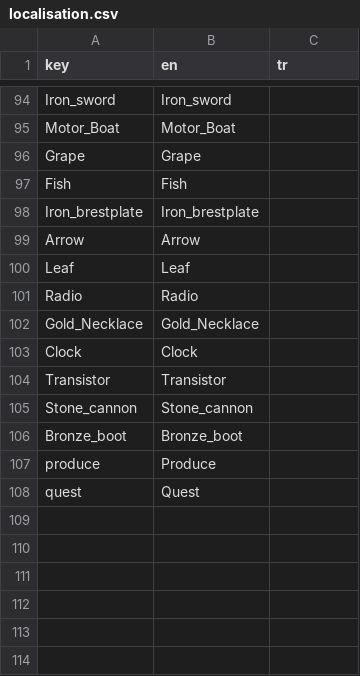
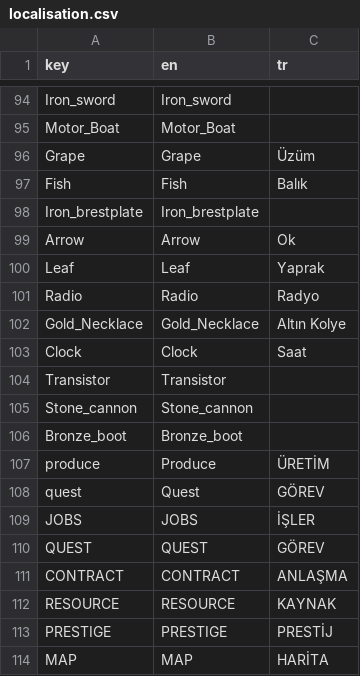
Before and after one commit to lSelectral/Factory_Tycoon, a CSV file: Assets/Resources/localisation.csv, drawn as a sheet; only a part is shown, gaps mark what is left out.

```diff
--- a/Assets/Resources/localisation.csv
+++ b/Assets/Resources/localisation.csv
@@ -95,10 +95,10 @@
 "Motor_Boat","Motor_Boat",""
-"Grape","Grape",""
-"Fish","Fish",""
+"Grape","Grape","Üzüm"
+"Fish","Fish","Balık"
 "Iron_brestplate","Iron_brestplate",""
-"Arrow","Arrow",""
-"Leaf","Leaf",""
-"Radio","Radio",""
-"Gold_Necklace","Gold_Necklace",""
-"Clock","Clock",""
+"Arrow","Arrow","Ok"
+"Leaf","Leaf","Yaprak"
+"Radio","Radio","Radyo"
+"Gold_Necklace","Gold_Necklace","Altın Kolye"
+"Clock","Clock","Saat"
 "Transistor","Transistor",""
@@ -106,3 +106,9 @@
 "Bronze_boot","Bronze_boot",""
-"produce","Produce",""
-"quest","Quest",""
+"produce","Produce","ÜRETİM"
+"quest","Quest","GÖREV"
+"JOBS","JOBS","İŞLER"
+"QUEST","QUEST","GÖREV"
+"CONTRACT","CONTRACT","ANLAŞMA"
+"RESOURCE","RESOURCE","KAYNAK"
+"PRESTIGE","PRESTIGE","PRESTİJ"
+"MAP","MAP","HARİTA"
```
Also changed, not shown: 42 other files.
